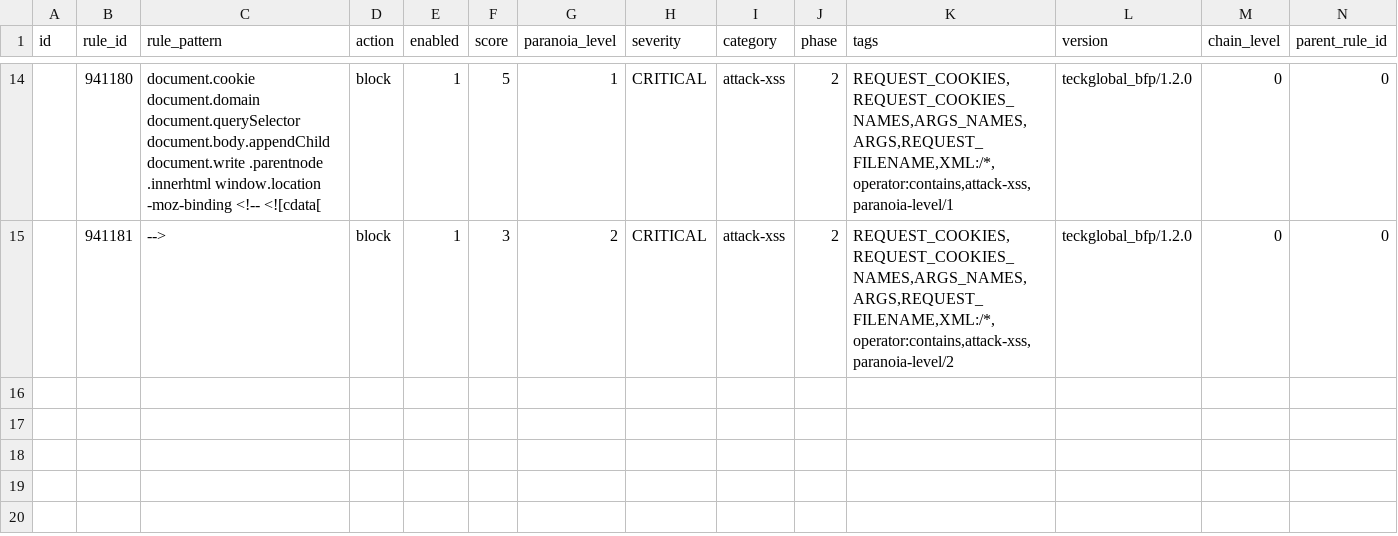
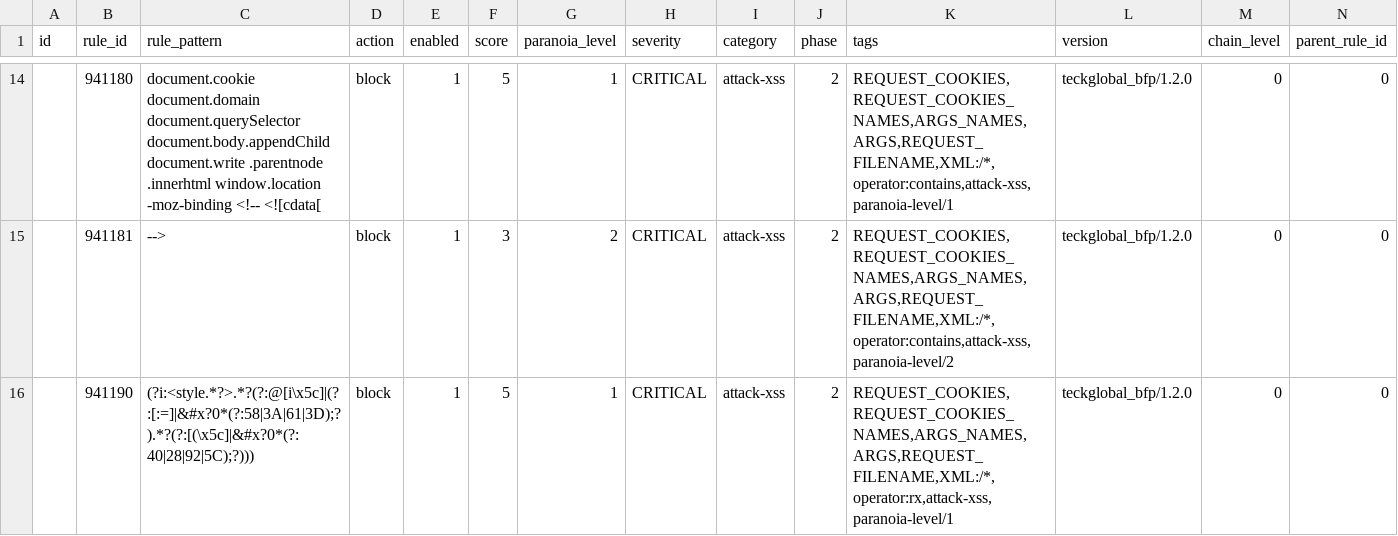
Before and after one commit to teckglobal/teckglobal-bfp-waf-rules, a CSV file: rules/tbfp-waf-rule-941-application-attack-xss.csv, drawn as a sheet; only a part is shown, gaps mark what is left out; rows hold the shown columns only; the diff names each change by its address in the sheet, - before the commit and + after, or states it on an @@ line.

Commit message:
Update tbfp-waf-rule-941-application-attack-xss.csv

```diff
--- a/rules/tbfp-waf-rule-941-application-attack-xss.csv
+++ b/rules/tbfp-waf-rule-941-application-attack-xss.csv
+row 16:  | 941190 | (?i:<style.*?>.*?(?:@[i\x5c]|(?:[:=]|&#x?0*(?:58|3A|61|3D);?).*?(?:[(\x5c]|&#x?0*(?:40|28|92|5C);?))) | block | 1 | 5 | 1 | CRITICAL | attack-xss | 2 | REQUEST_COOKIES,REQUEST_COOKIES_NAMES,ARGS_NAMES,ARGS,REQUEST_FILENAME,XML:/*,operator:rx,attack-xss,paranoia-level/1 | teckglobal_bfp/1.2.0 | 0 | 0
```
